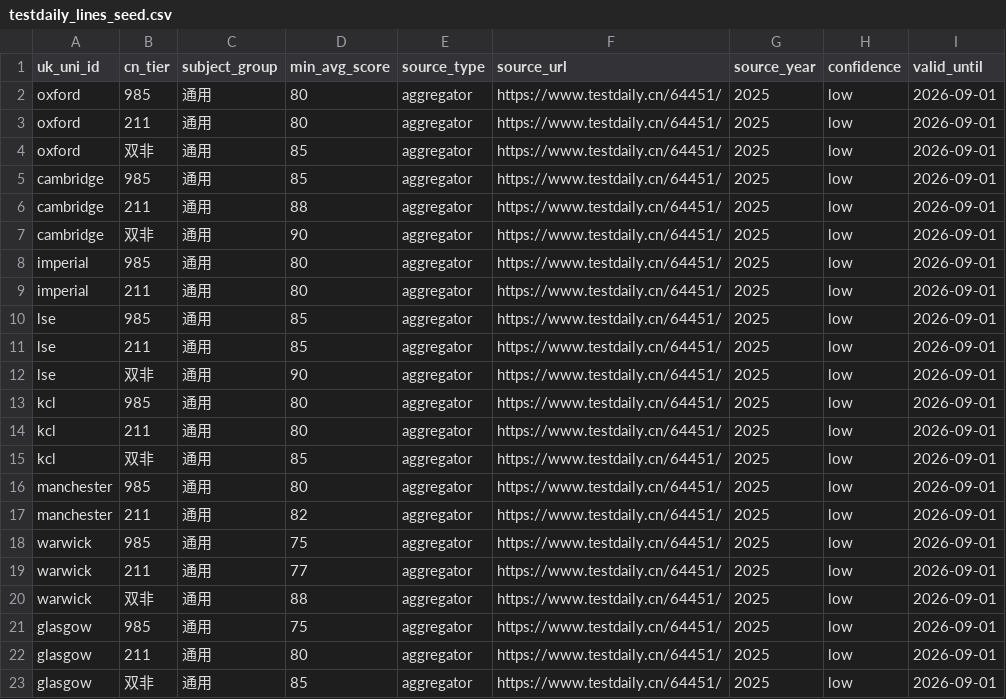
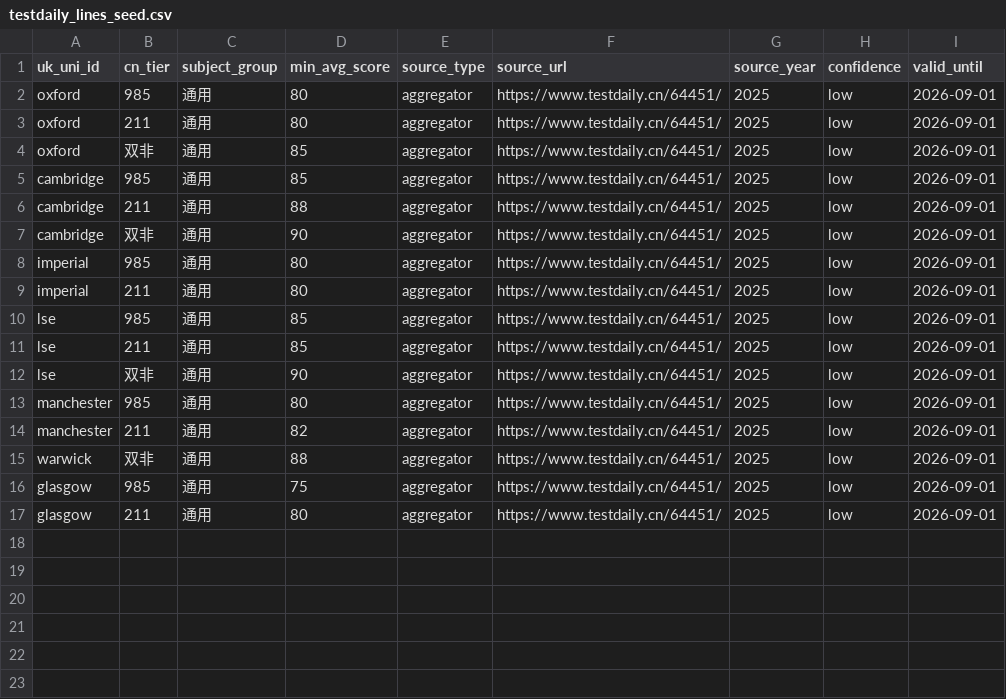
Before and after one commit to bergkampzp/liuxue, a CSV file: dbt_liuxue/seeds/testdaily_lines_seed.csv, drawn as a sheet.

```diff
--- a/dbt_liuxue/seeds/testdaily_lines_seed.csv
+++ b/dbt_liuxue/seeds/testdaily_lines_seed.csv
@@ -12,9 +12,4 @@ lse,211,通用,85,aggregator,https://www.testdaily.cn/64451/,2025,low,2026-09-01
 lse,双非,通用,90,aggregator,https://www.testdaily.cn/64451/,2025,low,2026-09-01
-kcl,985,通用,80,aggregator,https://www.testdaily.cn/64451/,2025,low,2026-09-01
-kcl,211,通用,80,aggregator,https://www.testdaily.cn/64451/,2025,low,2026-09-01
-kcl,双非,通用,85,aggregator,https://www.testdaily.cn/64451/,2025,low,2026-09-01
 manchester,985,通用,80,aggregator,https://www.testdaily.cn/64451/,2025,low,2026-09-01
 manchester,211,通用,82,aggregator,https://www.testdaily.cn/64451/,2025,low,2026-09-01
-warwick,985,通用,75,aggregator,https://www.testdaily.cn/64451/,2025,low,2026-09-01
-warwick,211,通用,77,aggregator,https://www.testdaily.cn/64451/,2025,low,2026-09-01
 warwick,双非,通用,88,aggregator,https://www.testdaily.cn/64451/,2025,low,2026-09-01
@@ -22,2 +17 @@ glasgow,985,通用,75,aggregator,https://www.testdaily.cn/64451/,2025,low,2026-0
 glasgow,211,通用,80,aggregator,https://www.testdaily.cn/64451/,2025,low,2026-09-01
-glasgow,双非,通用,85,aggregator,https://www.testdaily.cn/64451/,2025,low,2026-09-01
```
Also changed, not shown: 4 other files.
